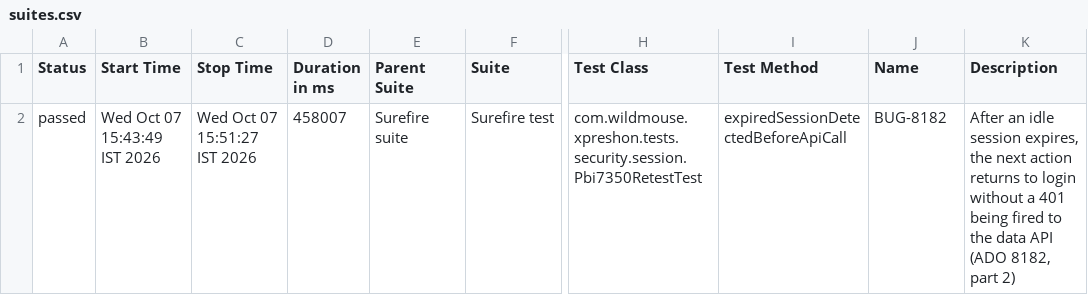
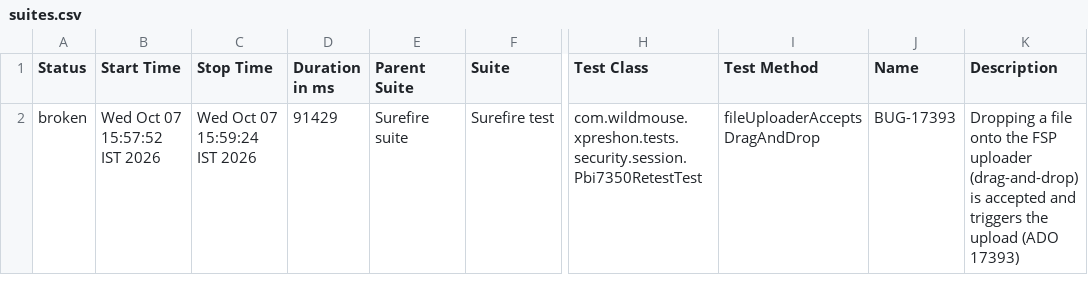
Before and after one commit to sarandadanika/wm-test-report, a CSV file: releases/release-01/data/suites.csv, drawn as a sheet; only a part is shown, gaps mark what is left out; the diff names each change by its address in the sheet, - before the commit and + after, or states it on an @@ line.

Commit message:
release-01 - 47/70 passed (2026-10-07 15:59)

```diff
--- a/releases/release-01/data/suites.csv
+++ b/releases/release-01/data/suites.csv
-A2 (Status): passed
+A2 (Status): broken
-B2 (Start Time): Wed Oct 07 15:43:49 IST 2026
+B2 (Start Time): Wed Oct 07 15:57:52 IST 2026
-C2 (Stop Time): Wed Oct 07 15:51:27 IST 2026
+C2 (Stop Time): Wed Oct 07 15:59:24 IST 2026
-D2 (Duration in ms): 458007
+D2 (Duration in ms): 91429
-I2 (Test Method): expiredSessionDetectedBeforeApiCall
+I2 (Test Method): fileUploaderAcceptsDragAndDrop
-J2 (Name): BUG-8182
+J2 (Name): BUG-17393
-K2 (Description): After an idle session expires, the next action returns to login without a 401 being fired to the data API (ADO 8182, part 2)
+K2 (Description): Dropping a file onto the FSP uploader (drag-and-drop) is accepted and triggers the upload (ADO 17393)
```
Also changed, not shown: 36 other files.
